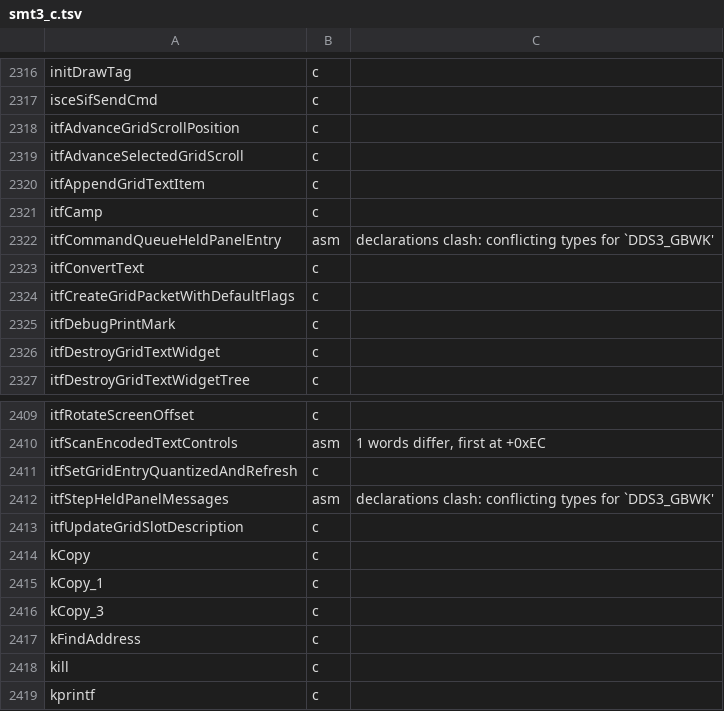
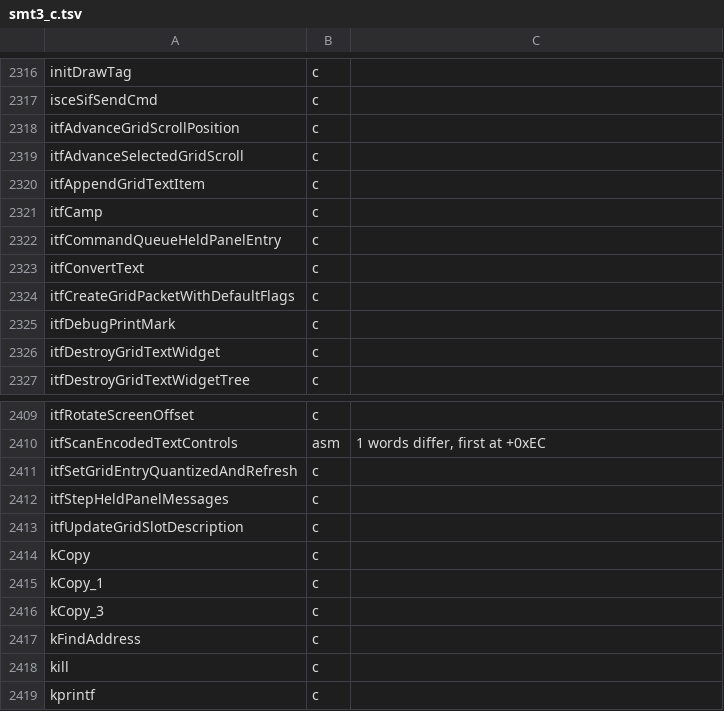
Before and after one commit to Megami-Decomps/raidou-decomp, a TSV file: config/raidou2/smt3_c.tsv, drawn as a sheet; only a part is shown, gaps mark what is left out; the diff covers the shown part only.

Commit message:
Carry the DDS bodies that clashed on DDS3_GBWK

```diff
--- a/config/raidou2/smt3_c.tsv
+++ b/config/raidou2/smt3_c.tsv
@@ -2321,3 +2321,3 @@ itfAppendGridTextItem	c
 itfCamp	c
-itfCommandQueueHeldPanelEntry	asm	declarations clash: conflicting types for `DDS3_GBWK'
+itfCommandQueueHeldPanelEntry	c
 itfConvertText	c
@@ -2411,3 +2411,3 @@ itfScanEncodedTextControls	asm	1 words differ, first at +0xEC
 itfSetGridEntryQuantizedAndRefresh	c
-itfStepHeldPanelMessages	asm	declarations clash: conflicting types for `DDS3_GBWK'
+itfStepHeldPanelMessages	c
 itfUpdateGridSlotDescription	c
```
Also changed, not shown: 26 edited cells elsewhere in this file, config/raidou1/smt3_c.tsv, 37 other files.
